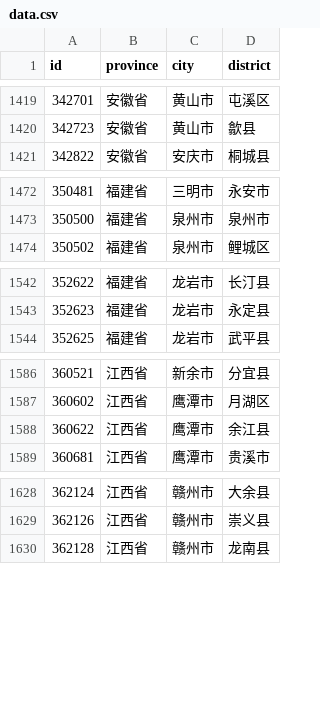
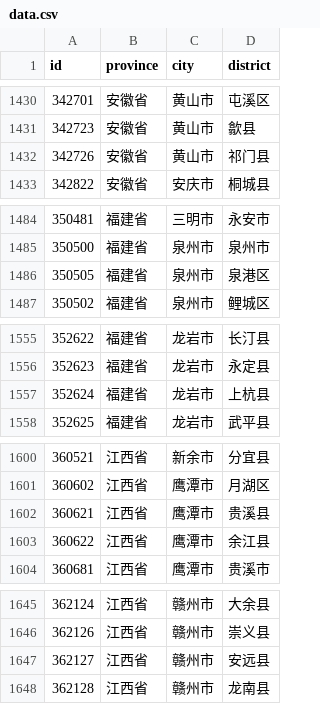
Before and after one commit to lxneng/cid, a CSV file: src/cid/data.csv, drawn as a sheet; only a part is shown, gaps mark what is left out; the diff covers the shown part only; the diff names each change by its address in the sheet, - before the commit and + after, or states it on an @@ line.

```diff
--- a/src/cid/data.csv
+++ b/src/cid/data.csv
+row 1432: 342726 | 安徽省 | 黄山市 | 祁门县
+row 1486: 350505 | 福建省 | 泉州市 | 泉港区
+row 1557: 352624 | 福建省 | 龙岩市 | 上杭县
+row 1602: 360621 | 江西省 | 鹰潭市 | 贵溪县
+row 1647: 362127 | 江西省 | 赣州市 | 安远县
```
Also changed, not shown: 29 added rows elsewhere in this file, 2 other files.
